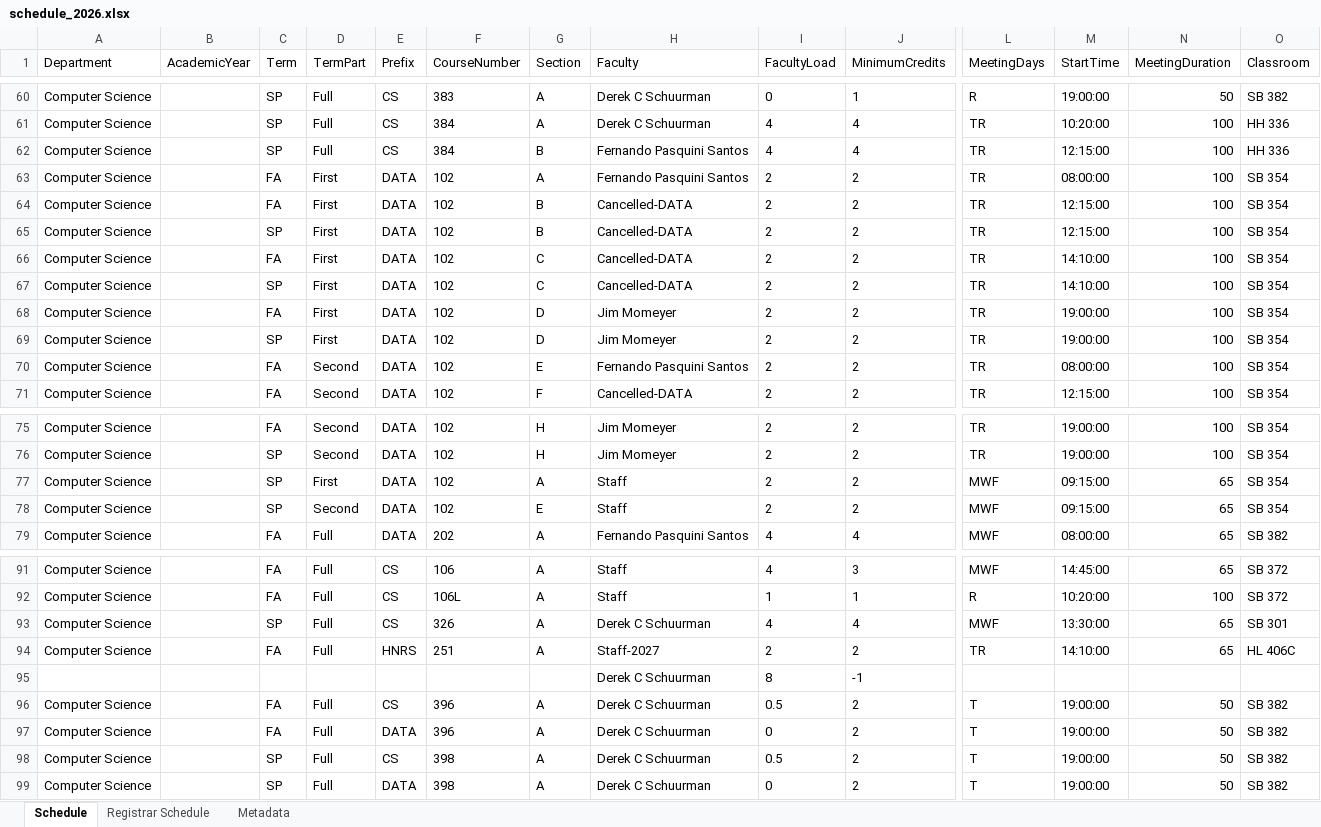
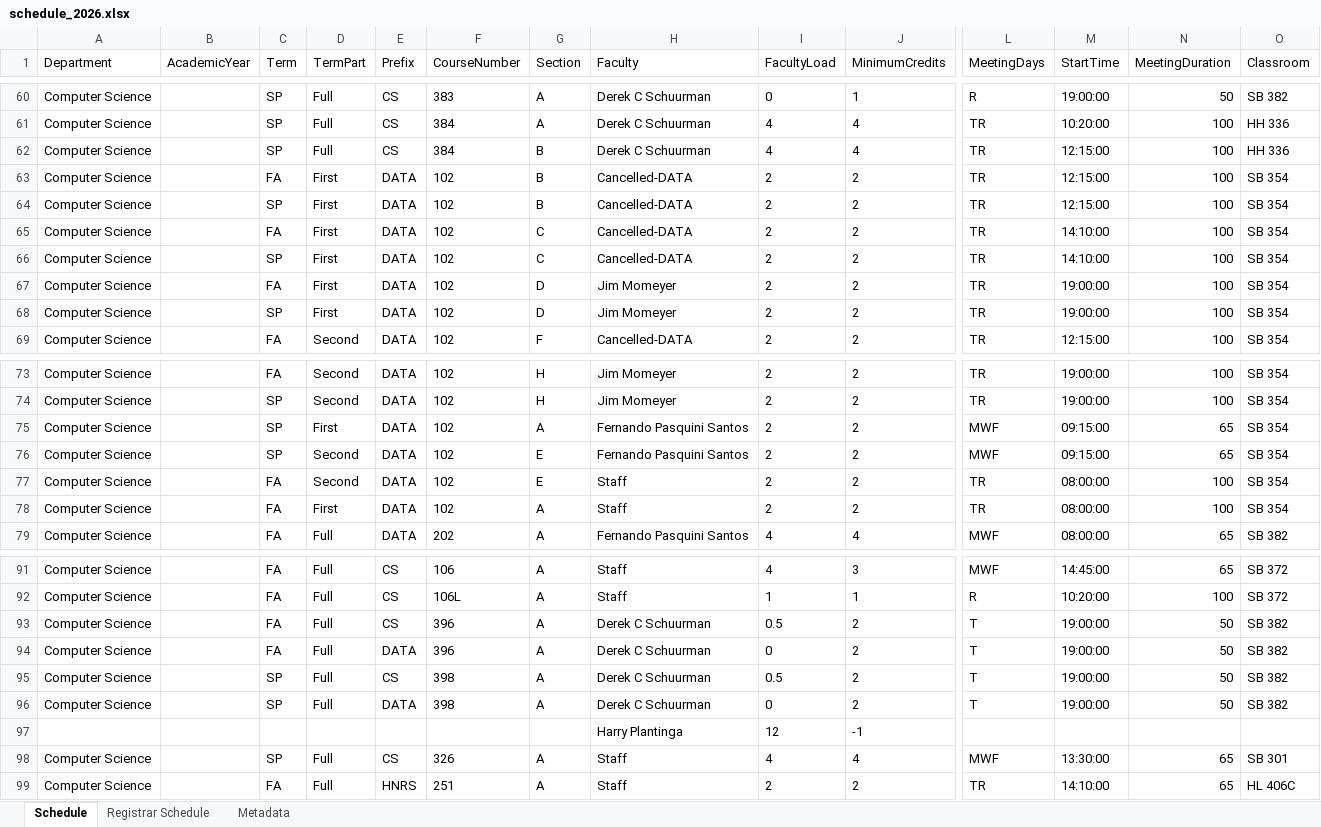
Before and after one commit to kvlinden/kvlinden.github.io, an Excel workbook: data/schedule_2026.xlsx, sheet Schedule, drawn as a sheet; only a part is shown, gaps mark what is left out; values as stored, in another font and other column widths than the file's, no borders; removed rows and columns are numbered as before the commit, all else as after; rows hold the shown columns only; the diff covers the shown part only; the diff names each change by its address in the sheet, - before the commit and + after, or states it on an @@ line.

Commit message:
consolidated 2026 schedules

```diff
--- a/data/schedule_2026.xlsx (sheet Schedule)
+++ b/data/schedule_2026.xlsx (sheet Schedule)
-H62 (Faculty): Fernando Pasquini Santos
+H62 (Faculty): Derek C Schuurman
-row 63: Computer Science |  | FA | First | DATA | 102 | A | Fernando Pasquini Santos | 2 | 2 | TR | 08:00:00 | 100 | SB 354
-row 70: Computer Science |  | FA | Second | DATA | 102 | E | Fernando Pasquini Santos | 2 | 2 | TR | 08:00:00 | 100 | SB 354
-H75:H76 (Faculty): Staff
+H75:H76 (Faculty): Fernando Pasquini Santos
+row 77: Computer Science |  | FA | Second | DATA | 102 | E | Staff | 2 | 2 | TR | 08:00:00 | 100 | SB 354
+row 78: Computer Science |  | FA | First | DATA | 102 | A | Staff | 2 | 2 | TR | 08:00:00 | 100 | SB 354
-row 93: Computer Science |  | SP | Full | CS | 326 | A | Derek C Schuurman | 4 | 4 | MWF | 13:30:00 | 65 | SB 301
-row 94: Computer Science |  | FA | Full | HNRS | 251 | A | Staff-2027 | 2 | 2 | TR | 14:10:00 | 65 | HL 406C
-row 95:  |  |  |  |  |  |  | Derek C Schuurman | 8 | -1
+row 97:  |  |  |  |  |  |  | Harry Plantinga | 12 | -1
+row 98: Computer Science |  | SP | Full | CS | 326 | A | Staff | 4 | 4 | MWF | 13:30:00 | 65 | SB 301
+row 99: Computer Science |  | FA | Full | HNRS | 251 | A | Staff | 2 | 2 | TR | 14:10:00 | 65 | HL 406C
```
Also changed, not shown: 1 added row, 1 removed row, 14 edited cells and cell formats elsewhere in this sheet, sheet Registrar Schedule, sheet Metadata, 1 other file.
